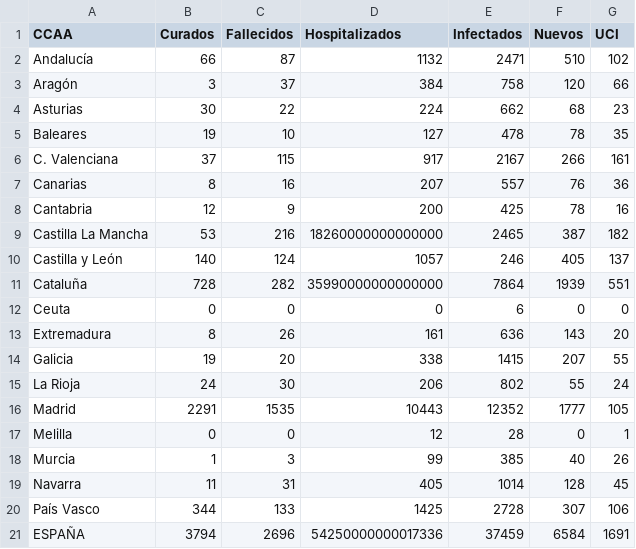
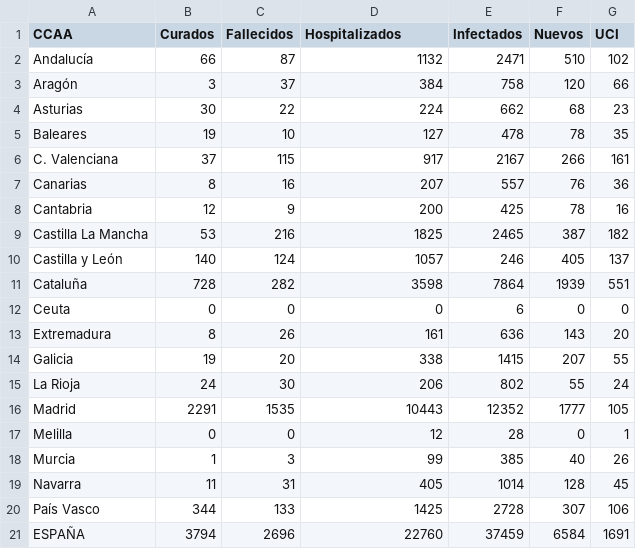
Before and after one commit to caresppen/wookies-wears-pants, a CSV file: COVID-19_Project/csv_report_tables/54_CCAA_cleaned.csv, drawn as a sheet.

```diff
--- a/COVID-19_Project/csv_report_tables/54_CCAA_cleaned.csv
+++ b/COVID-19_Project/csv_report_tables/54_CCAA_cleaned.csv
@@ -8,5 +8,5 @@ Canarias,8,16,207,557,76,36
 Cantabria,12,9,200,425,78,16
-Castilla La Mancha,53,216,18260000000000000,2465,387,182
+Castilla La Mancha,53,216,1825,2465,387,182
 Castilla y León,140,124,1057,246,405,137
-Cataluña,728,282,35990000000000000,7864,1939,551
+Cataluña,728,282,3598,7864,1939,551
 Ceuta,0,0,0,6,0,0
@@ -20,2 +20,2 @@ Navarra,11,31,405,1014,128,45
 País Vasco,344,133,1425,2728,307,106
-ESPAÑA,3794,2696,54250000000017336,37459,6584,1691
+ESPAÑA,3794,2696,22760,37459,6584,1691
```
Also changed, not shown: COVID-19_Project/csv_report_tables/CCAA_data.csv.
